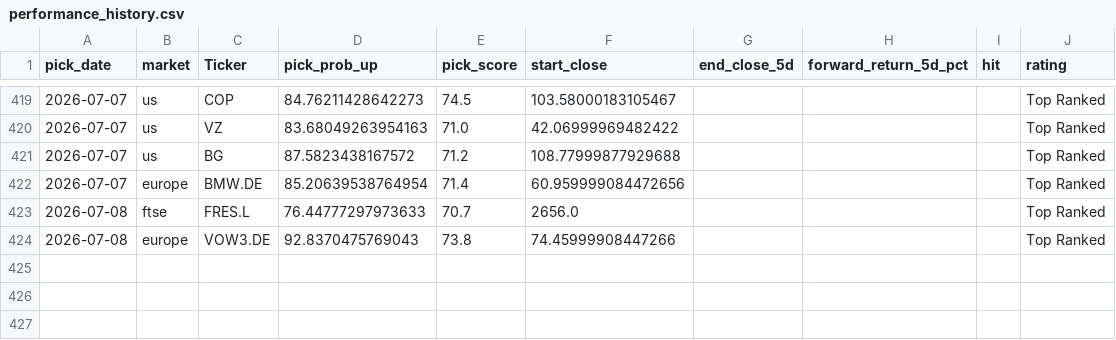
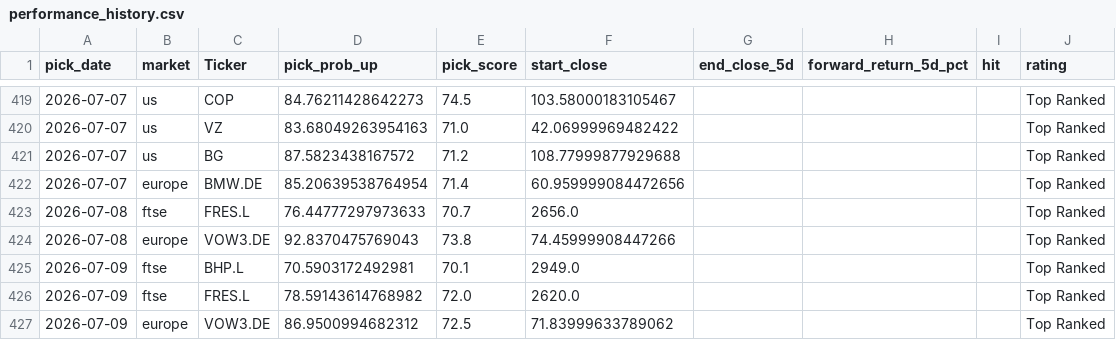
Before and after one commit to Toby0603/AlphaRank, a CSV file: performance_history.csv, drawn as a sheet; only a part is shown, gaps mark what is left out; the diff names each change by its address in the sheet, - before the commit and + after, or states it on an @@ line.

```diff
--- a/performance_history.csv
+++ b/performance_history.csv
+row 425: 2026-07-09 | ftse | BHP.L | 70.5903172492981 | 70.1 | 2949.0 |  |  |  | Top Ranked
+row 426: 2026-07-09 | ftse | FRES.L | 78.59143614768982 | 72.0 | 2620.0 |  |  |  | Top Ranked
+row 427: 2026-07-09 | europe | VOW3.DE | 86.9500994682312 | 72.5 | 71.83999633789062 |  |  |  | Top Ranked
```
Also changed, not shown: benchmark_summary.csv, results_core.csv, 4 other files.
